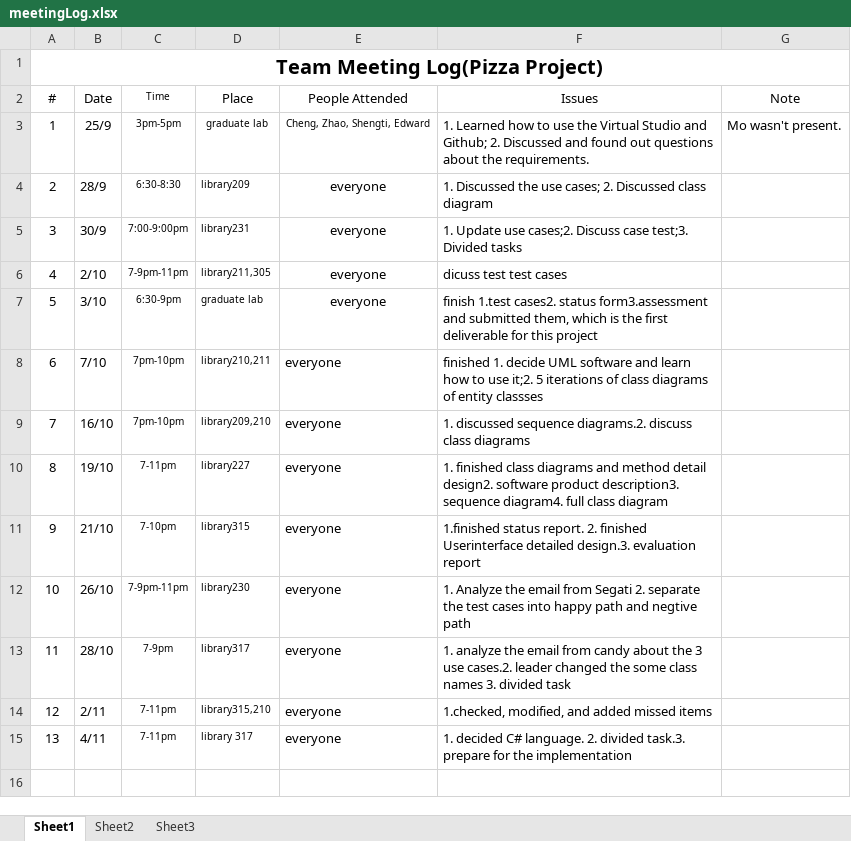
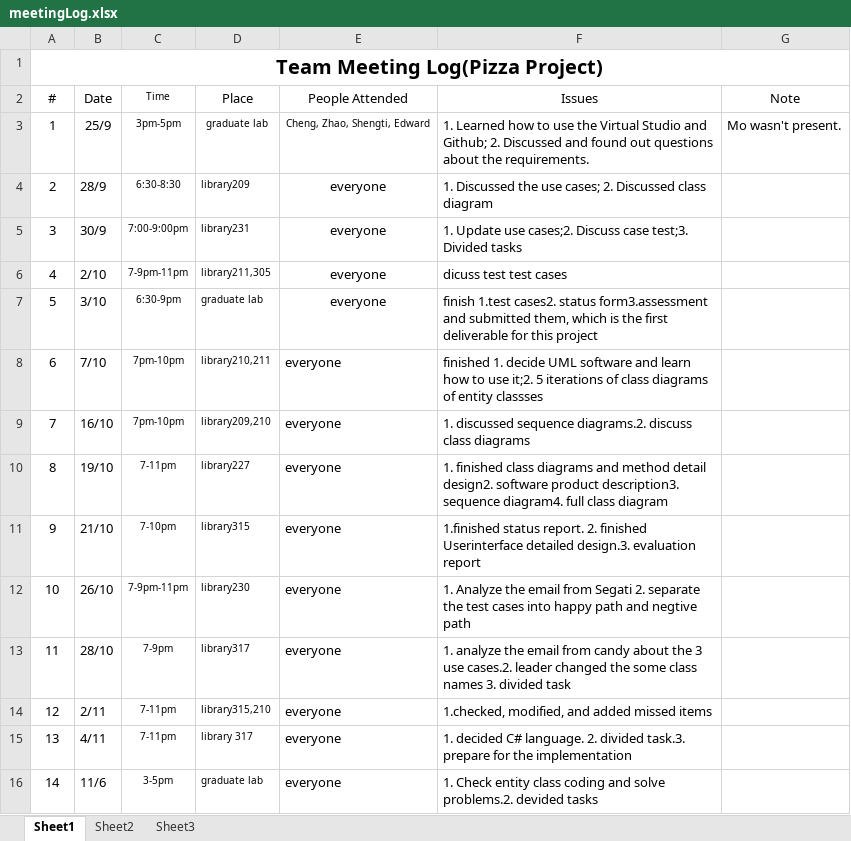
Before and after one commit to mndarren/Pizza, an Excel workbook: meetingLog.xlsx, sheet Sheet1, drawn as a sheet; values as stored, in another font and other column widths than the file's, no borders; the diff names each change by its address in the sheet, - before the commit and + after, or states it on an @@ line.

Commit message:
update meeting log

```diff
--- a/meetingLog.xlsx (sheet Sheet1)
+++ b/meetingLog.xlsx (sheet Sheet1)
+row 16: 14 | 11/6 | 3-5pm | graduate lab | everyone | 1. Check entity class coding and solve problems.2. devided tasks
```
